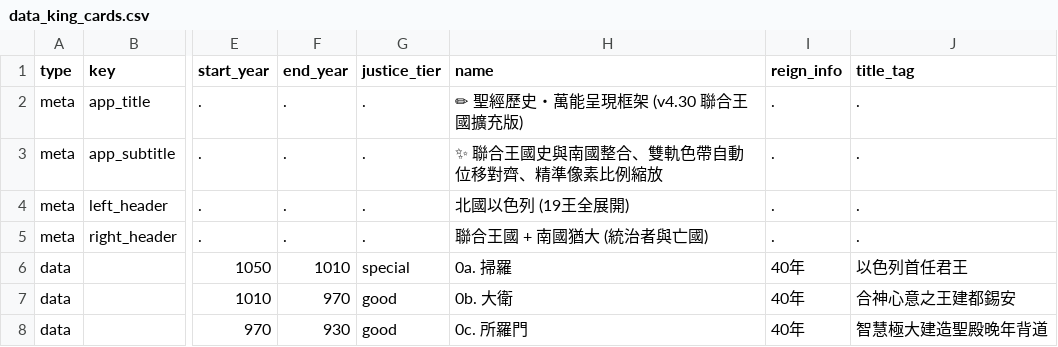
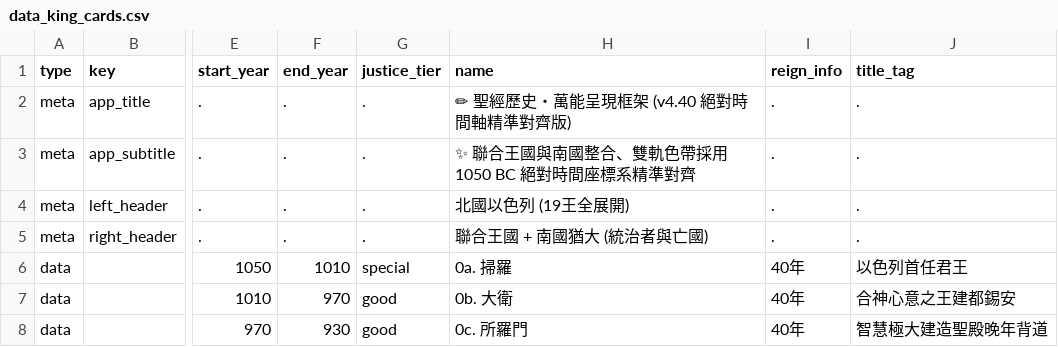
Before and after one commit to Kunbao-chen/bible-history, a CSV file: data_king_cards.csv, drawn as a sheet; only a part is shown, gaps mark what is left out; the diff names each change by its address in the sheet, - before the commit and + after, or states it on an @@ line.

Commit message:
Update data_king_cards.csv

```diff
--- a/data_king_cards.csv
+++ b/data_king_cards.csv
-H2 (name): ✏ 聖經歷史・萬能呈現框架 (v4.30 聯合王國擴充版)
+H2 (name): ✏ 聖經歷史・萬能呈現框架 (v4.40 絕對時間軸精準對齊版)
-H3 (name): ✨ 聯合王國史與南國整合、雙軌色帶自動位移對齊、精準像素比例縮放
+H3 (name): ✨ 聯合王國與南國整合、雙軌色帶採用 1050 BC 絕對時間座標系精準對齊
```
